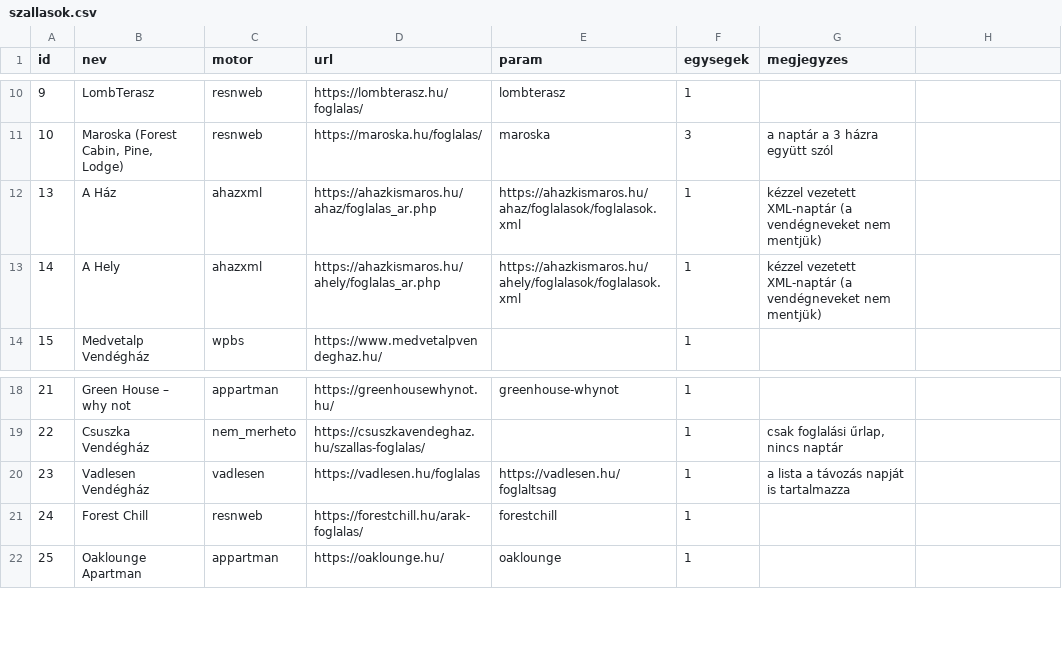
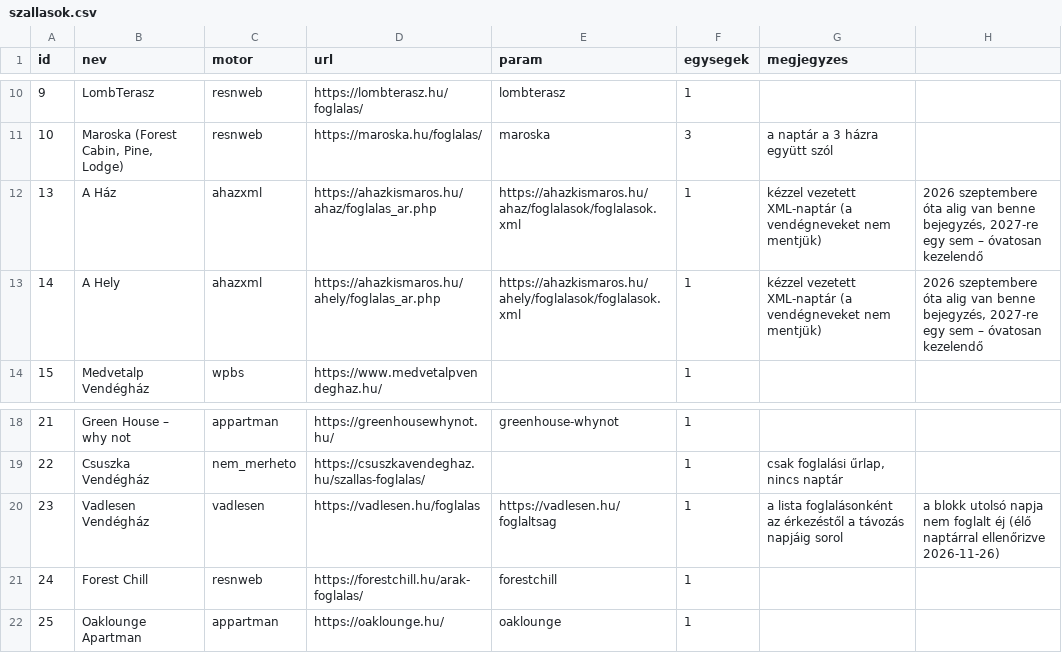
Before and after one commit to nemelvagyunk/kismaros-foglaltsag, a CSV file: szallasok.csv, drawn as a sheet; only a part is shown, gaps mark what is left out.

```diff
--- a/szallasok.csv
+++ b/szallasok.csv
@@ -11,4 +11,4 @@ id;nev;motor;url;param;egysegek;megjegyzes
 10;Maroska (Forest Cabin, Pine, Lodge);resnweb;https://maroska.hu/foglalas/;maroska;3;a naptár a 3 házra együtt szól
-13;A Ház;ahazxml;https://ahazkismaros.hu/ahaz/foglalas_ar.php;https://ahazkismaros.hu/ahaz/foglalasok/foglalasok.xml;1;kézzel vezetett XML-naptár (a vendégneveket nem mentjük)
-14;A Hely;ahazxml;https://ahazkismaros.hu/ahely/foglalas_ar.php;https://ahazkismaros.hu/ahely/foglalasok/foglalasok.xml;1;kézzel vezetett XML-naptár (a vendégneveket nem mentjük)
+13;A Ház;ahazxml;https://ahazkismaros.hu/ahaz/foglalas_ar.php;https://ahazkismaros.hu/ahaz/foglalasok/foglalasok.xml;1;kézzel vezetett XML-naptár (a vendégneveket nem mentjük); 2026 szeptembere óta alig van benne bejegyzés, 2027-re egy sem – óvatosan kezelendő
+14;A Hely;ahazxml;https://ahazkismaros.hu/ahely/foglalas_ar.php;https://ahazkismaros.hu/ahely/foglalasok/foglalasok.xml;1;kézzel vezetett XML-naptár (a vendégneveket nem mentjük); 2026 szeptembere óta alig van benne bejegyzés, 2027-re egy sem – óvatosan kezelendő
 15;Medvetalp Vendégház;wpbs;https://www.medvetalpvendeghaz.hu/;;1;
@@ -19,3 +19,3 @@ id;nev;motor;url;param;egysegek;megjegyzes
 22;Csuszka Vendégház;nem_merheto;https://csuszkavendeghaz.hu/szallas-foglalas/;;1;csak foglalási űrlap, nincs naptár
-23;Vadlesen Vendégház;vadlesen;https://vadlesen.hu/foglalas;https://vadlesen.hu/foglaltsag;1;a lista a távozás napját is tartalmazza
+23;Vadlesen Vendégház;vadlesen;https://vadlesen.hu/foglalas;https://vadlesen.hu/foglaltsag;1;a lista foglalásonként az érkezéstől a távozás napjáig sorol; a blokk utolsó napja nem foglalt éj (élő naptárral ellenőrizve 2026-11-26)
 24;Forest Chill;resnweb;https://forestchill.hu/arak-foglalas/;forestchill;1;
```
Also changed, not shown: 3 other files.
